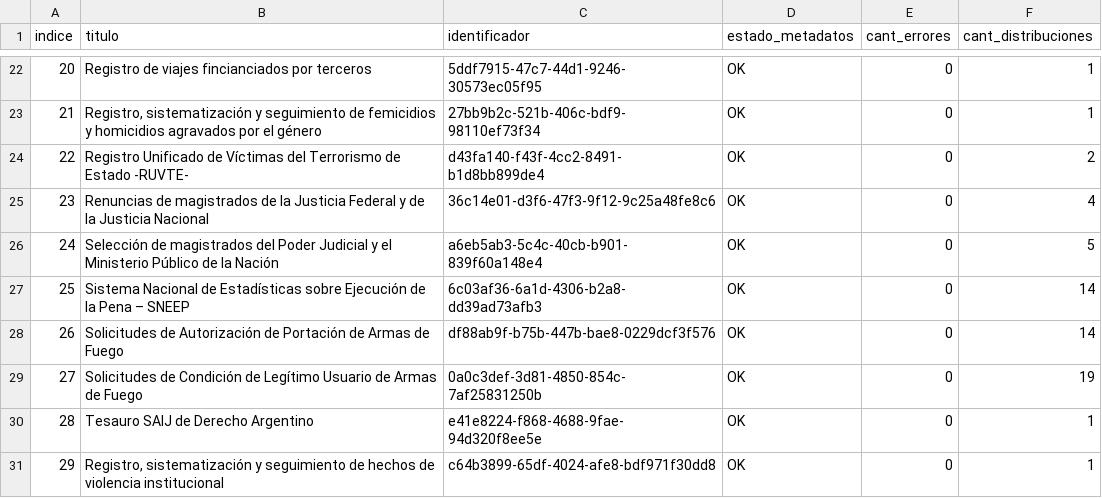
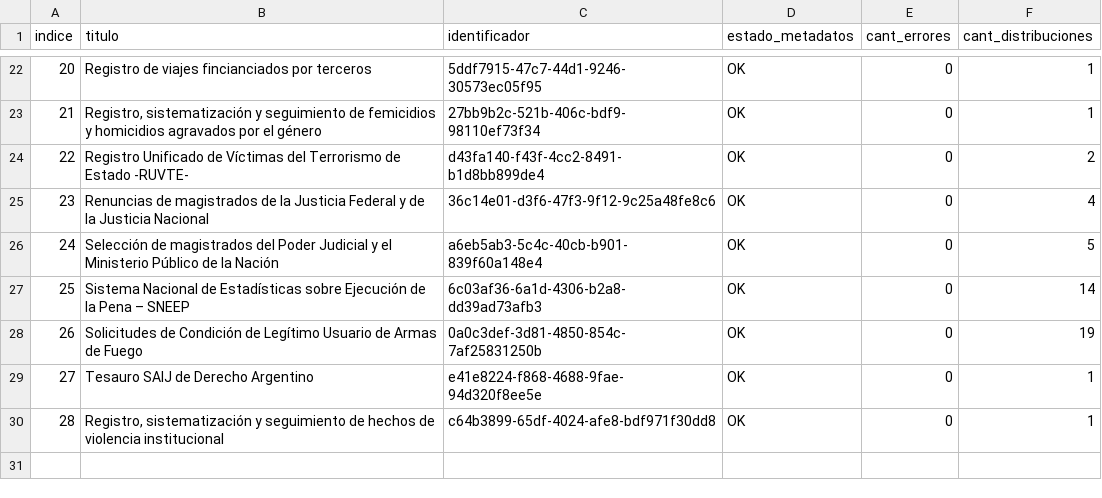
Before and after one commit to kant/libreria-catalogos, a CSV file: justicia/datasets.csv, drawn as a sheet; only a part is shown, gaps mark what is left out; removed rows and columns are numbered as before the commit, all else as after; the diff names each change by its address in the sheet, - before the commit and + after, or states it on an @@ line.

Commit message:
Modifico archivo justicia/datasets.csv según cambios del 2017-08-22

```diff
--- a/justicia/datasets.csv
+++ b/justicia/datasets.csv
-row 28: 26 | Solicitudes de Autorización de Portación de Armas de Fuego | df88ab9f-b75b-447b-bae8-0229dcf3f576 | OK | 0 | 14
@@ column A (indice) renumbered from row 28 down @@
```
